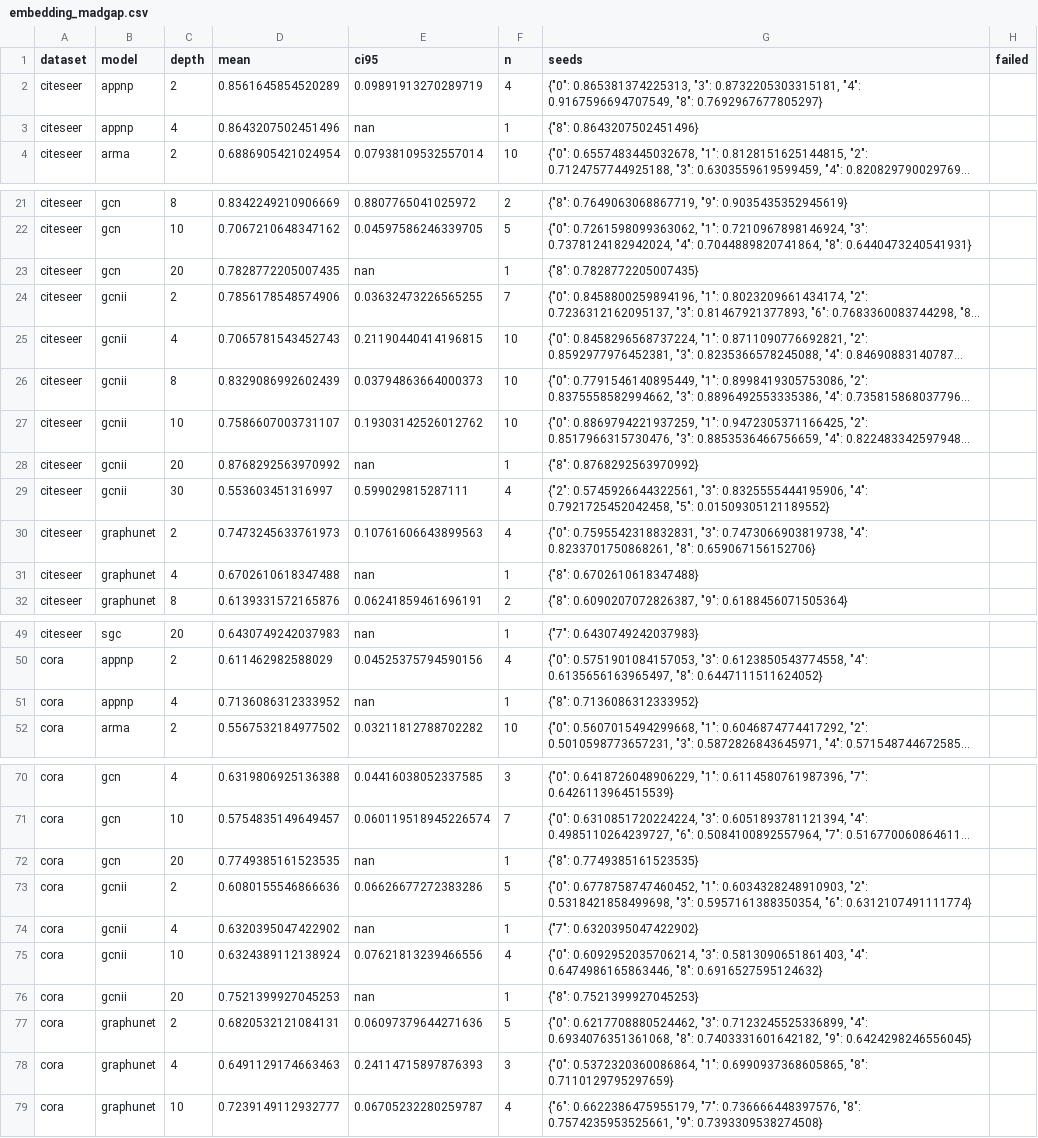
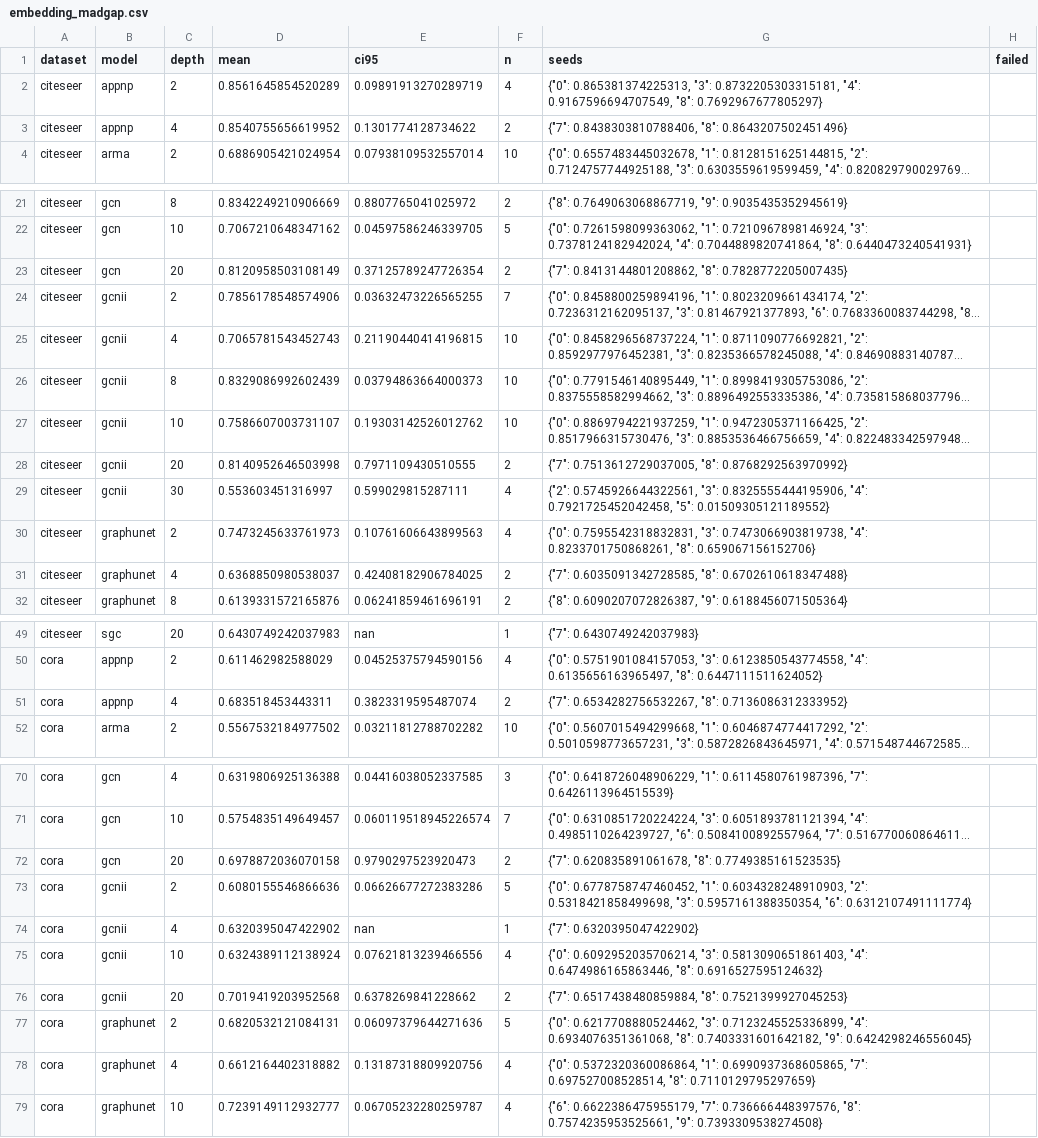
Before and after one commit to VKHS/n-HDP-GNN, a CSV file: results/table3_semi/embedding_madgap.csv, drawn as a sheet; only a part is shown, gaps mark what is left out; long unchanged cells end in …; the diff covers the shown part only; the diff names each change by its address in the sheet, - before the commit and + after, or states it on an @@ line.

```diff
--- a/results/table3_semi/embedding_madgap.csv
+++ b/results/table3_semi/embedding_madgap.csv
-D3 (mean): 0.8643207502451496
+D3 (mean): 0.8540755656619952
-E3 (ci95): nan
+E3 (ci95): 0.1301774128734622
-F3 (n): 1
+F3 (n): 2
-G3 (seeds): {"8": 0.8643207502451496}
+G3 (seeds): {"7": 0.8438303810788406, "8": 0.8643207502451496}
-D23 (mean): 0.7828772205007435
+D23 (mean): 0.8120958503108149
-E23 (ci95): nan
+E23 (ci95): 0.37125789247726354
-F23 (n): 1
+F23 (n): 2
-G23 (seeds): {"8": 0.7828772205007435}
+G23 (seeds): {"7": 0.8413144801208862, "8": 0.7828772205007435}
-D28 (mean): 0.8768292563970992
+D28 (mean): 0.8140952646503998
-E28 (ci95): nan
+E28 (ci95): 0.7971109430510555
-F28 (n): 1
+F28 (n): 2
-G28 (seeds): {"8": 0.8768292563970992}
+G28 (seeds): {"7": 0.7513612729037005, "8": 0.8768292563970992}
-D31 (mean): 0.6702610618347488
+D31 (mean): 0.6368850980538037
-E31 (ci95): nan
+E31 (ci95): 0.42408182906784025
-F31 (n): 1
+F31 (n): 2
-G31 (seeds): {"8": 0.6702610618347488}
+G31 (seeds): {"7": 0.6035091342728585, "8": 0.6702610618347488}
-D51 (mean): 0.7136086312333952
+D51 (mean): 0.683518453443311
-E51 (ci95): nan
+E51 (ci95): 0.3823319595487074
-F51 (n): 1
+F51 (n): 2
-G51 (seeds): {"8": 0.7136086312333952}
+G51 (seeds): {"7": 0.6534282756532267, "8": 0.7136086312333952}
-D72 (mean): 0.7749385161523535
+D72 (mean): 0.6978872036070158
-E72 (ci95): nan
+E72 (ci95): 0.9790297523920473
-F72 (n): 1
+F72 (n): 2
-G72 (seeds): {"8": 0.7749385161523535}
+G72 (seeds): {"7": 0.620835891061678, "8": 0.7749385161523535}
-D76 (mean): 0.7521399927045253
+D76 (mean): 0.7019419203952568
-E76 (ci95): nan
+E76 (ci95): 0.6378269841228662
-F76 (n): 1
+F76 (n): 2
-G76 (seeds): {"8": 0.7521399927045253}
+G76 (seeds): {"7": 0.6517438480859884, "8": 0.7521399927045253}
-D78 (mean): 0.6491129174663463
+D78 (mean): 0.6612164402318882
-E78 (ci95): 0.24114715897876393
+E78 (ci95): 0.13187318809920756
-F78 (n): 3
+F78 (n): 4
-G78 (seeds): …"1": 0.6990937368605865, "8": 0.7110129795297659}
+G78 (seeds): …"1": 0.6990937368605865, "7": 0.697527008528514, "8": 0.7110129795297659}
```
Also changed, not shown: 18 edited cells elsewhere in this file, results/table3_semi/embedding_centroid_gap.csv, results/table3_semi/peak_rss_mb.csv, 6 other files.
